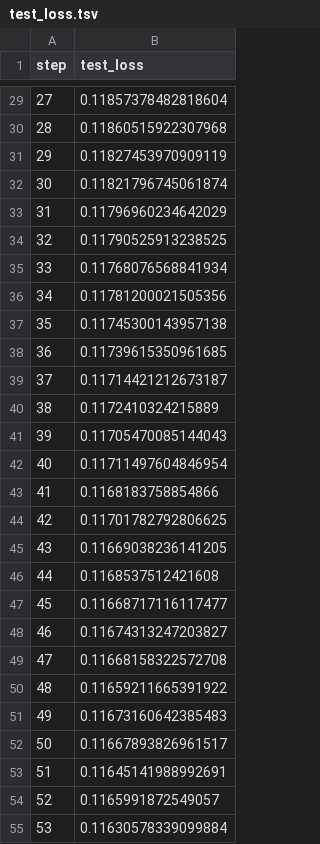
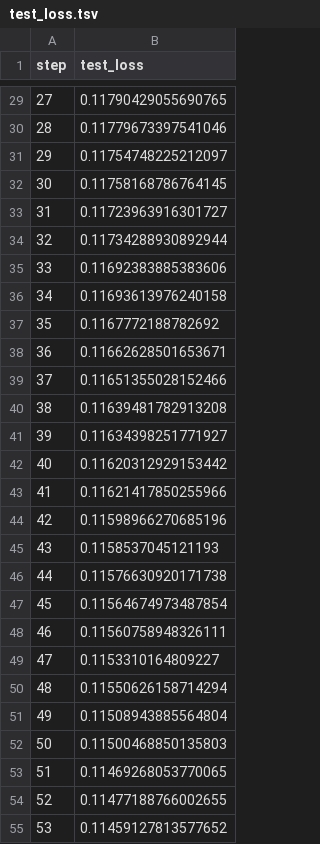
Before and after one commit to chernikovtimofey/aidao-project, a TSV file: track-1/reduction-clusterizer/dvclive/plots/metrics/test_loss.tsv, drawn as a sheet; only a part is shown, gaps mark what is left out; the diff covers the shown part only.

```diff
--- a/track-1/reduction-clusterizer/dvclive/plots/metrics/test_loss.tsv
+++ b/track-1/reduction-clusterizer/dvclive/plots/metrics/test_loss.tsv
@@ -29,27 +29,27 @@ step	test_loss
-27	0.11857378482818604
-28	0.11860515922307968
-29	0.11827453970909119
-30	0.11821796745061874
-31	0.11796960234642029
-32	0.11790525913238525
-33	0.11768076568841934
-34	0.11781200021505356
-35	0.11745300143957138
-36	0.11739615350961685
-37	0.11714421212673187
-38	0.1172410324215889
-39	0.11705470085144043
-40	0.11711497604846954
-41	0.1168183758854866
-42	0.11701782792806625
-43	0.11669038236141205
-44	0.1168537512421608
-45	0.11668717116117477
-46	0.11674313247203827
-47	0.11668158322572708
-48	0.11659211665391922
-49	0.11673160642385483
-50	0.11667893826961517
-51	0.11645141988992691
-52	0.1165991872549057
-53	0.11630578339099884
+27	0.11790429055690765
+28	0.11779673397541046
+29	0.11754748225212097
+30	0.11758168786764145
+31	0.11723963916301727
+32	0.11734288930892944
+33	0.11692383885383606
+34	0.11693613976240158
+35	0.1167772188782692
+36	0.11662628501653671
+37	0.11651355028152466
+38	0.11639481782913208
+39	0.11634398251771927
+40	0.11620312929153442
+41	0.11621417850255966
+42	0.11598966270685196
+43	0.1158537045121193
+44	0.11576630920171738
+45	0.11564674973487854
+46	0.11560758948326111
+47	0.1153310164809227
+48	0.11550626158714294
+49	0.11508943885564804
+50	0.11500468850135803
+51	0.11469268053770065
+52	0.11477188766002655
+53	0.11459127813577652
```
Also changed, not shown: 73 edited cells elsewhere in this file, track-1/reduction-clusterizer/dvclive/plots/metrics/train_loss.tsv, 5 other files.
